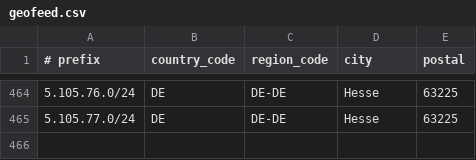
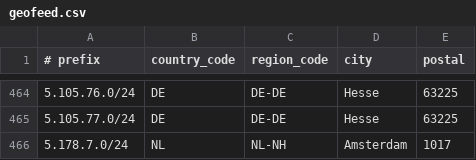
Before and after one commit to descapital/geofeed, a CSV file: geofeed.csv, drawn as a sheet; only a part is shown, gaps mark what is left out; the diff names each change by its address in the sheet, - before the commit and + after, or states it on an @@ line.

Commit message:
Update geofeed.csv

```diff
--- a/geofeed.csv
+++ b/geofeed.csv
+row 466: 5.178.7.0/24 | NL | NL-NH | Amsterdam | 1017
```
